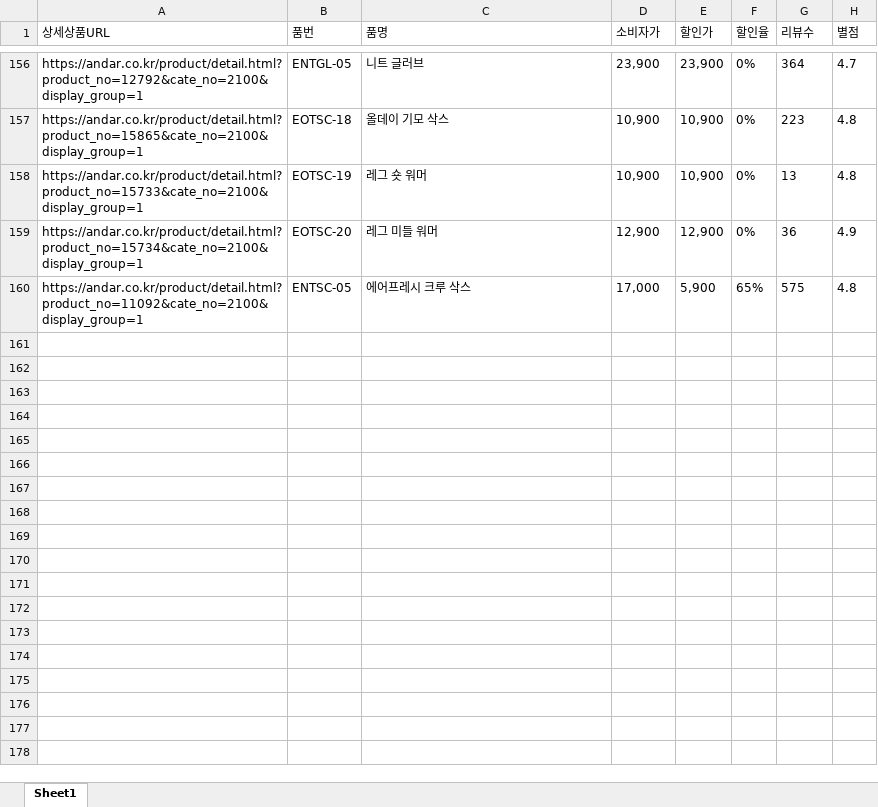
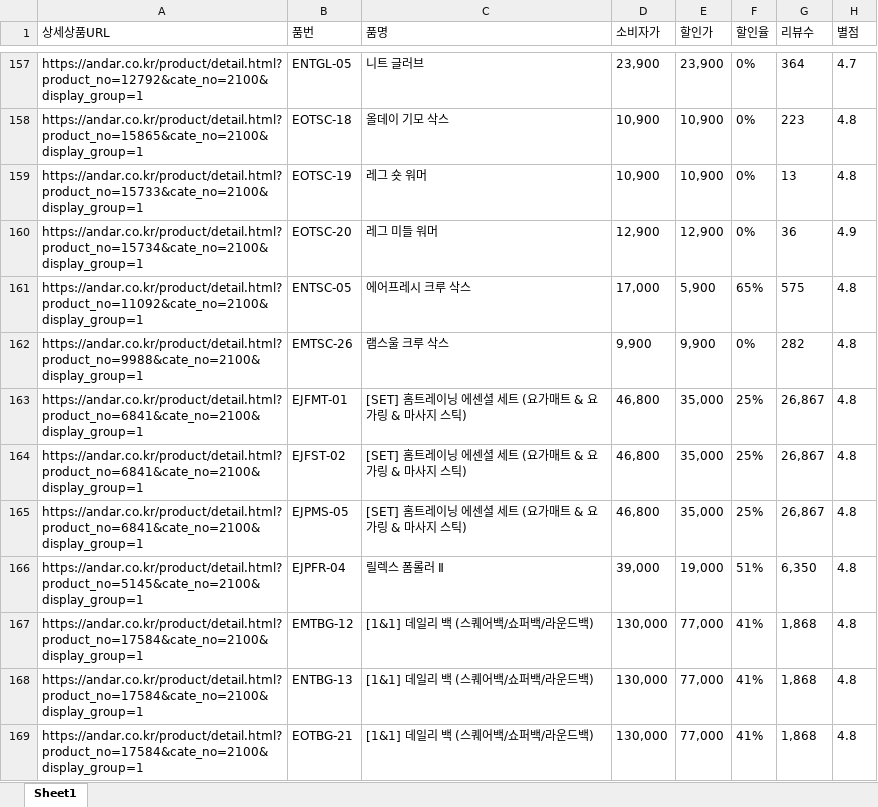
Before and after one commit to yupee-pretty/andar-scrape, an Excel workbook: results/andar_할인율모니터링_20260818.xlsx, sheet Sheet1, drawn as a sheet; only a part is shown, gaps mark what is left out; values as stored, in another font and other column widths than the file's, no borders; the diff covers the shown part only; the diff names each change by its address in the sheet, - before the commit and + after, or states it on an @@ line.

```diff
--- a/results/andar_할인율모니터링_20260818.xlsx (sheet Sheet1)
+++ b/results/andar_할인율모니터링_20260818.xlsx (sheet Sheet1)
+row 162: https://andar.co.kr/product/detail.html?product_no=9988&cate_no=2100&display_group=1 | EMTSC-26 | 램스울 크루 삭스 | 9,900 | 9,900 | 0% | 282 | 4.8
+row 163: https://andar.co.kr/product/detail.html?product_no=6841&cate_no=2100&display_group=1 | EJFMT-01 | [SET] 홈트레이닝 에센셜 세트 (요가매트 & 요가링 & 마사지 스틱) | 46,800 | 35,000 | 25% | 26,867 | 4.8
+row 164: https://andar.co.kr/product/detail.html?product_no=6841&cate_no=2100&display_group=1 | EJFST-02 | [SET] 홈트레이닝 에센셜 세트 (요가매트 & 요가링 & 마사지 스틱) | 46,800 | 35,000 | 25% | 26,867 | 4.8
+row 165: https://andar.co.kr/product/detail.html?product_no=6841&cate_no=2100&display_group=1 | EJPMS-05 | [SET] 홈트레이닝 에센셜 세트 (요가매트 & 요가링 & 마사지 스틱) | 46,800 | 35,000 | 25% | 26,867 | 4.8
+row 166: https://andar.co.kr/product/detail.html?product_no=5145&cate_no=2100&display_group=1 | EJPFR-04 | 릴렉스 폼롤러 Ⅱ | 39,000 | 19,000 | 51% | 6,350 | 4.8
+row 167: https://andar.co.kr/product/detail.html?product_no=17584&cate_no=2100&display_group=1 | EMTBG-12 | [1&1] 데일리 백 (스퀘어백/쇼퍼백/라운드백) | 130,000 | 77,000 | 41% | 1,868 | 4.8
+row 168: https://andar.co.kr/product/detail.html?product_no=17584&cate_no=2100&display_group=1 | ENTBG-13 | [1&1] 데일리 백 (스퀘어백/쇼퍼백/라운드백) | 130,000 | 77,000 | 41% | 1,868 | 4.8
+row 169: https://andar.co.kr/product/detail.html?product_no=17584&cate_no=2100&display_group=1 | EOTBG-21 | [1&1] 데일리 백 (스퀘어백/쇼퍼백/라운드백) | 130,000 | 77,000 | 41% | 1,868 | 4.8
```
Also changed, not shown: 20 added rows, 12 removed rows, 32 moved rows and 11 edited cells elsewhere in this sheet.
